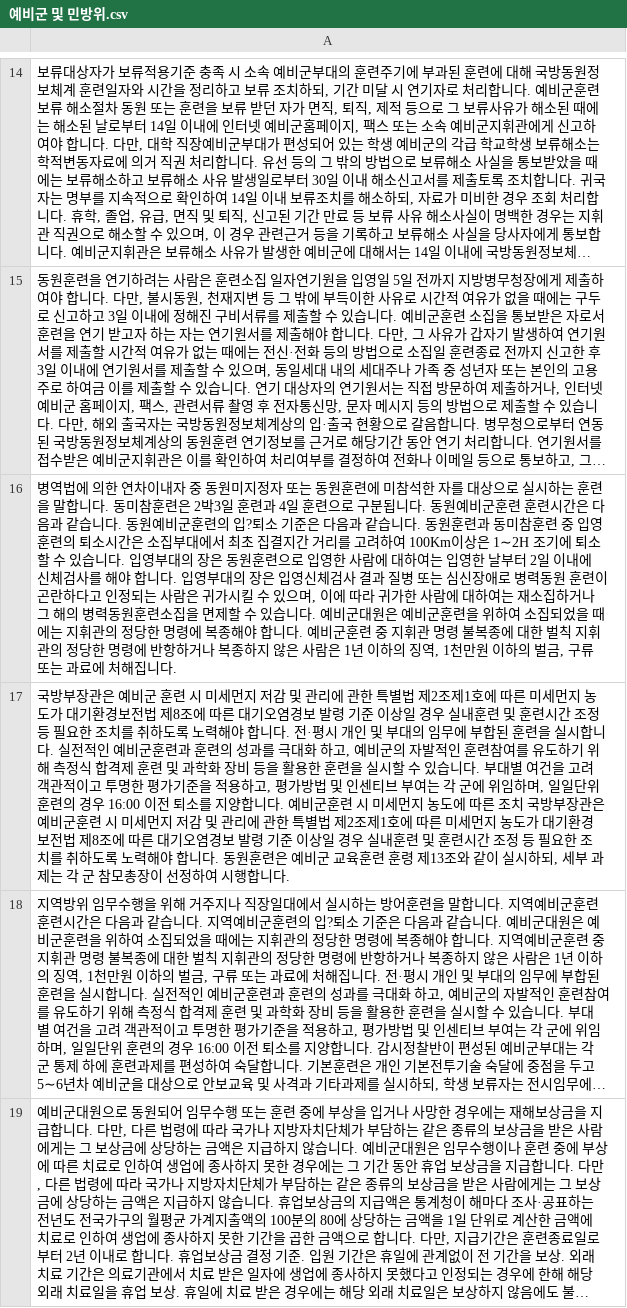
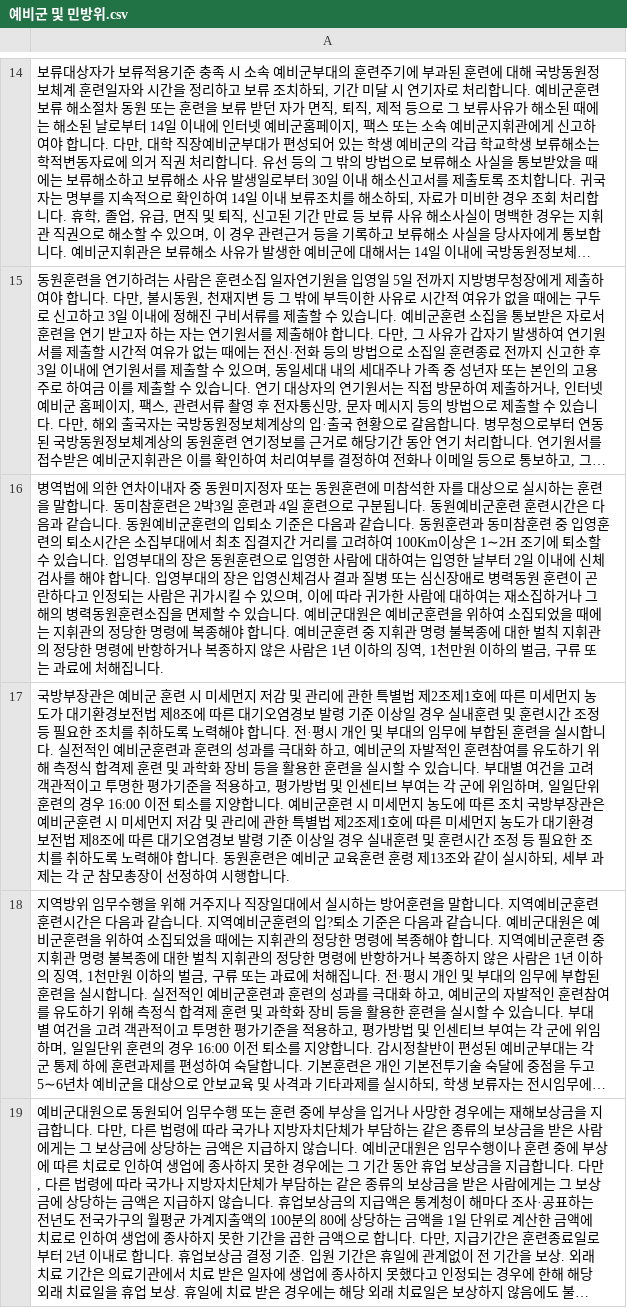
Before and after one commit to KW-SWTG/TG_ChatBot, a CSV file: config/filter1_ver4/예비군 및 민방위.csv, drawn as a sheet; only a part is shown, gaps mark what is left out; long unchanged cells end in …; the diff names each change by its address in the sheet, - before the commit and + after, or states it on an @@ line.

```diff
--- a/config/filter1_ver4/예비군 및 민방위.csv
+++ b/config/filter1_ver4/예비군 및 민방위.csv
-A16: …련의 입?퇴소 기…
+A16: …련의 입퇴소 기…
```
Also changed, not shown: config/filter1_ver4/가압류 신청.csv, config/filter1_ver4/유연근무제.csv, 2 other files.
